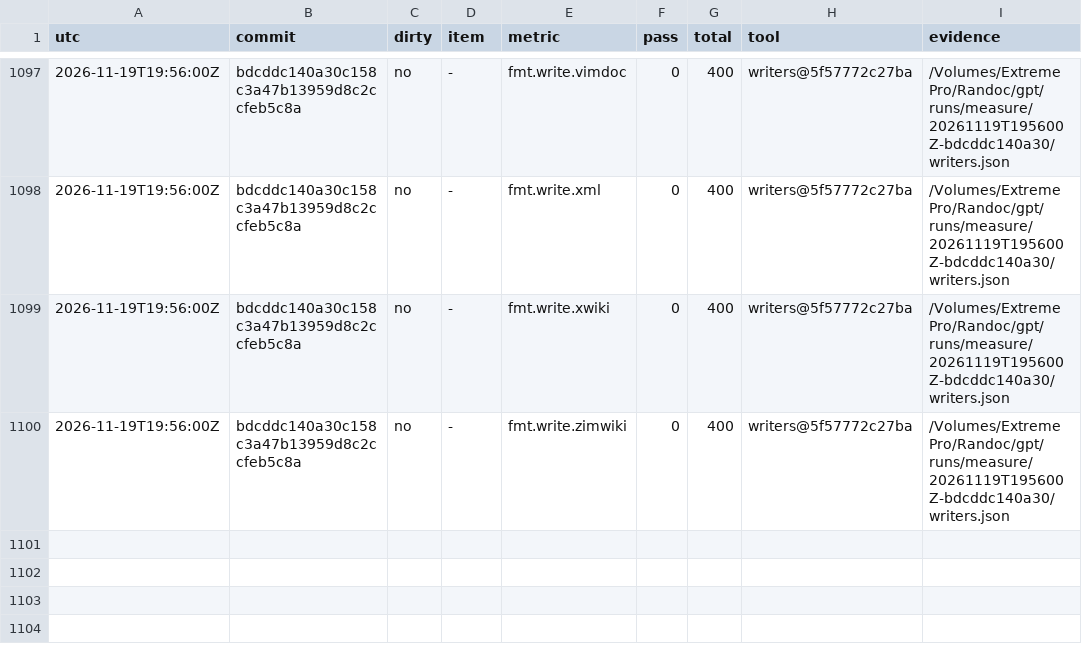
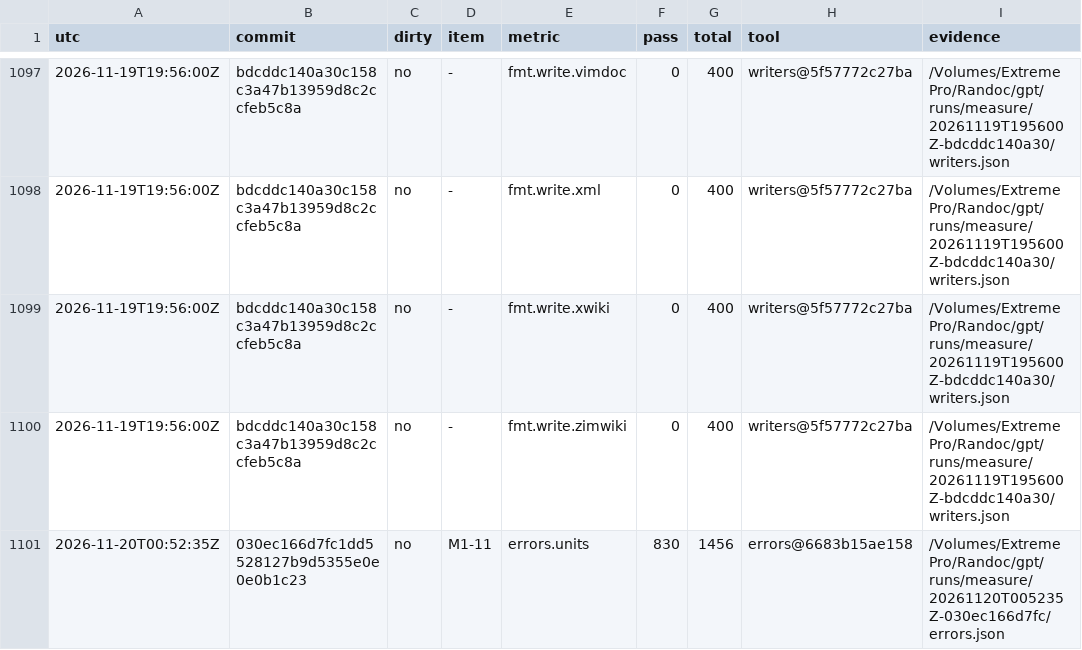
Before and after one commit to dvgyl/randoc, a TSV file: plan/scoreboard/build.tsv, drawn as a sheet; only a part is shown, gaps mark what is left out; the diff names each change by its address in the sheet, - before the commit and + after, or states it on an @@ line.

Commit message:
chore(plan): finish item M1-11 [ops]
Item M1-11 done. Gain on errors.units: the metric now has rows (best PASS 830) (baseline 0/0). Gate: 20261119T230003Z-030ec166d7fc.

Weak spots: The oracle probes did not confirm exit codes 24, 62, 66, 89 or 95. The recorded commands include 626 compatibility failures. Randoc returns exit code 4 in both PDF error probes.

```diff
--- a/plan/scoreboard/build.tsv
+++ b/plan/scoreboard/build.tsv
+row 1101: 2026-11-20T00:52:35Z | 030ec166d7fc1dd5528127b9d5355e0e0e0b1c23 | no | M1-11 | errors.units | 830 | 1456 | errors@6683b15ae158 | /Volumes/Extreme Pro/Randoc/gpt/runs/measure/20261120T005235Z-030ec166d7fc/errors.json
```
Also changed, not shown: plan/ITEMS.tsv, 1 other file.
